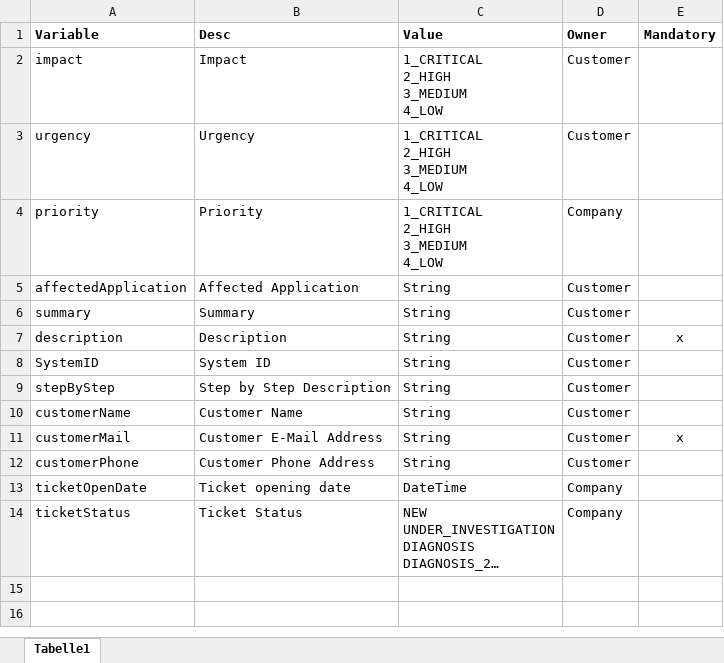
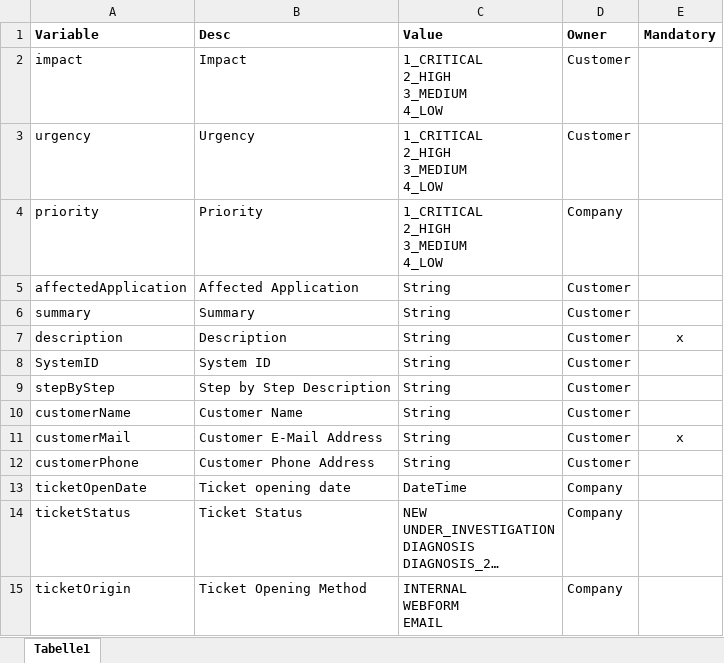
Before and after one commit to DigiBP/digibp-saentis, an Excel workbook: doc/Variables.xlsx, sheet Tabelle1, drawn as a sheet; long unchanged cells end in …; values as stored, in another font and other column widths than the file's, no borders; ↵ is a line break in a cell; the diff names each change by its address in the sheet, - before the commit and + after, or states it on an @@ line.

Commit message:
variables update

```diff
--- a/doc/Variables.xlsx (sheet Tabelle1)
+++ b/doc/Variables.xlsx (sheet Tabelle1)
+row 15: ticketOrigin | Ticket Opening Method | INTERNAL ↵ WEBFORM ↵ EMAIL | Company
```
